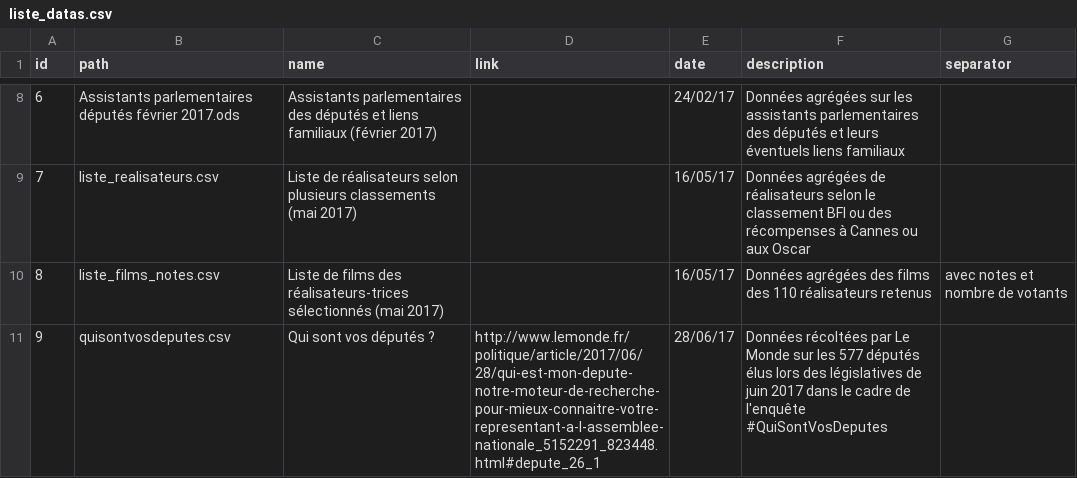
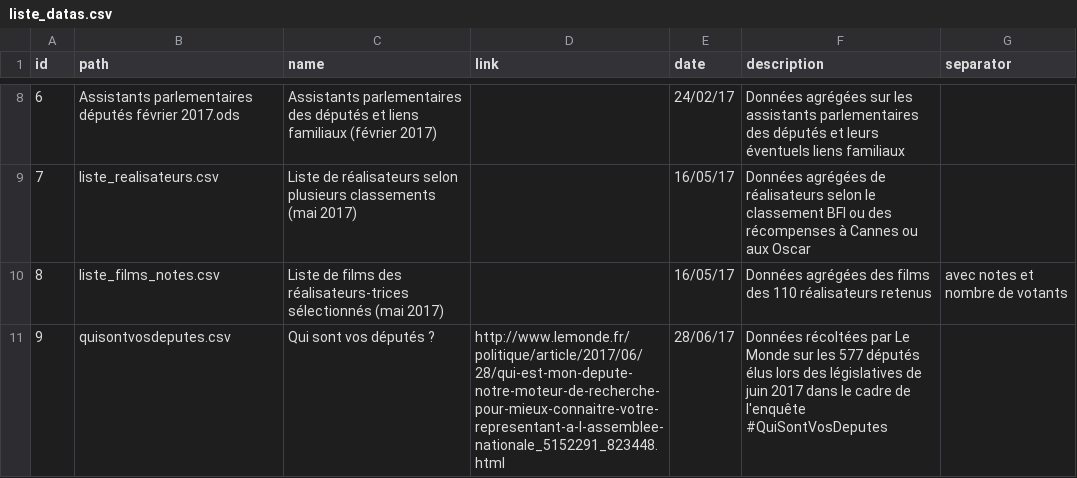
Before and after one commit to decodeurs/data, a CSV file: liste_datas.csv, drawn as a sheet; only a part is shown, gaps mark what is left out.

Commit message:
Mise à jour #QuiSontVosDéputes

```diff
--- a/liste_datas.csv
+++ b/liste_datas.csv
@@ -10,2 +10,2 @@ id,path,name,link,date,description,separator
 8, liste_films_notes.csv, Liste de films des réalisateurs-trices sélectionnés (mai 2017),,16/05/17, Données agrégées des films des 110 réalisateurs retenus, avec notes et nombre de votants
-9, quisontvosdeputes.csv, Qui sont vos députés ?,http://www.lemonde.fr/politique/article/2017/06/28/qui-est-mon-depute-notre-moteur-de-recherche-pour-mieux-connaitre-votre-representant-a-l-assemblee-nationale_5152291_823448.html#depute_26_1,28/06/17, Données récoltées par Le Monde sur les 577 députés élus lors des législatives de juin 2017 dans le cadre de l'enquête #QuiSontVosDeputes
+9, quisontvosdeputes.csv, Qui sont vos députés ?,http://www.lemonde.fr/politique/article/2017/06/28/qui-est-mon-depute-notre-moteur-de-recherche-pour-mieux-connaitre-votre-representant-a-l-assemblee-nationale_5152291_823448.html,28/06/17, Données récoltées par Le Monde sur les 577 députés élus lors des législatives de juin 2017 dans le cadre de l'enquête #QuiSontVosDeputes
```
